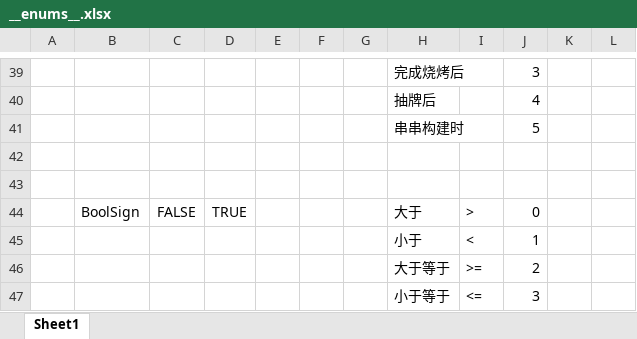
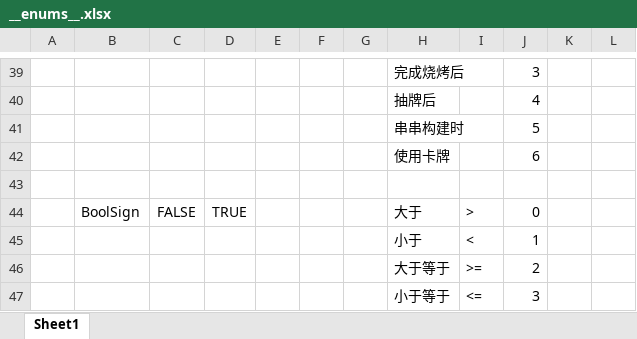
Before and after one commit to Jaeger0624/BBQ-Heaven, an Excel workbook: Config/Datas/__enums__.xlsx, sheet Sheet1, drawn as a sheet; only a part is shown, gaps mark what is left out; values as stored, in another font and other column widths than the file's, no borders; the diff names each change by its address in the sheet, - before the commit and + after, or states it on an @@ line.

```diff
--- a/Config/Datas/__enums__.xlsx (sheet Sheet1)
+++ b/Config/Datas/__enums__.xlsx (sheet Sheet1)
-row 42: (empty)
+row 42:  |  |  |  |  |  |  | 使用卡牌 |  | 6
```
Also changed, not shown: Config/Datas/BuffDatas/BuffDatas.xlsx, Config/Datas/PCDatas/PCData.xlsx, 26 other files.
